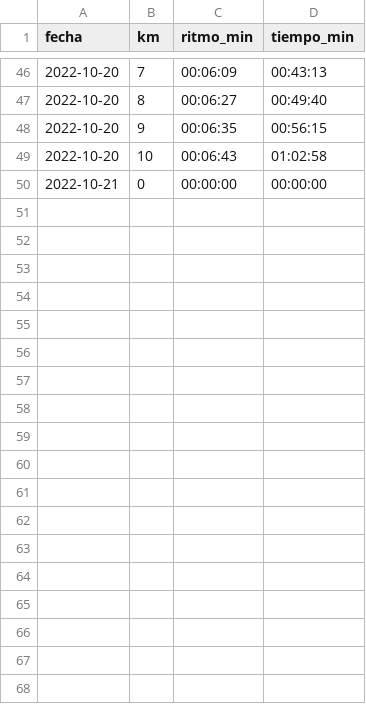
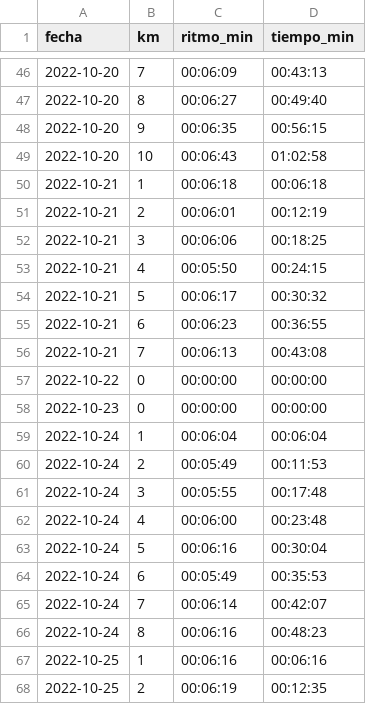
Before and after one commit to Juankkar/deporte, a CSV file: data/seg_ritmo.csv, drawn as a sheet; only a part is shown, gaps mark what is left out; the diff covers the shown part only.

```diff
--- a/data/seg_ritmo.csv
+++ b/data/seg_ritmo.csv
@@ -49,2 +49,20 @@ fecha,km,ritmo_min,tiempo_min
 2022-10-20,10,00:06:43,01:02:58
-2022-10-21,0,00:00:00,00:00:00
+2022-10-21,1,00:06:18,00:06:18
+2022-10-21,2,00:06:01,00:12:19
+2022-10-21,3,00:06:06,00:18:25
+2022-10-21,4,00:05:50,00:24:15
+2022-10-21,5,00:06:17,00:30:32
+2022-10-21,6,00:06:23,00:36:55
+2022-10-21,7,00:06:13,00:43:08
+2022-10-22,0,00:00:00,00:00:00
+2022-10-23,0,00:00:00,00:00:00
+2022-10-24,1,00:06:04,00:06:04
+2022-10-24,2,00:05:49,00:11:53
+2022-10-24,3,00:05:55,00:17:48
+2022-10-24,4,00:06:00,00:23:48
+2022-10-24,5,00:06:16,00:30:04
+2022-10-24,6,00:05:49,00:35:53
+2022-10-24,7,00:06:14,00:42:07
+2022-10-24,8,00:06:16,00:48:23
+2022-10-25,1,00:06:16,00:06:16
+2022-10-25,2,00:06:19,00:12:35
```
Also changed, not shown: 16 added rows elsewhere in this file, data/seg_cardiaco.csv, data/seguimiento.csv, 1 other file.
